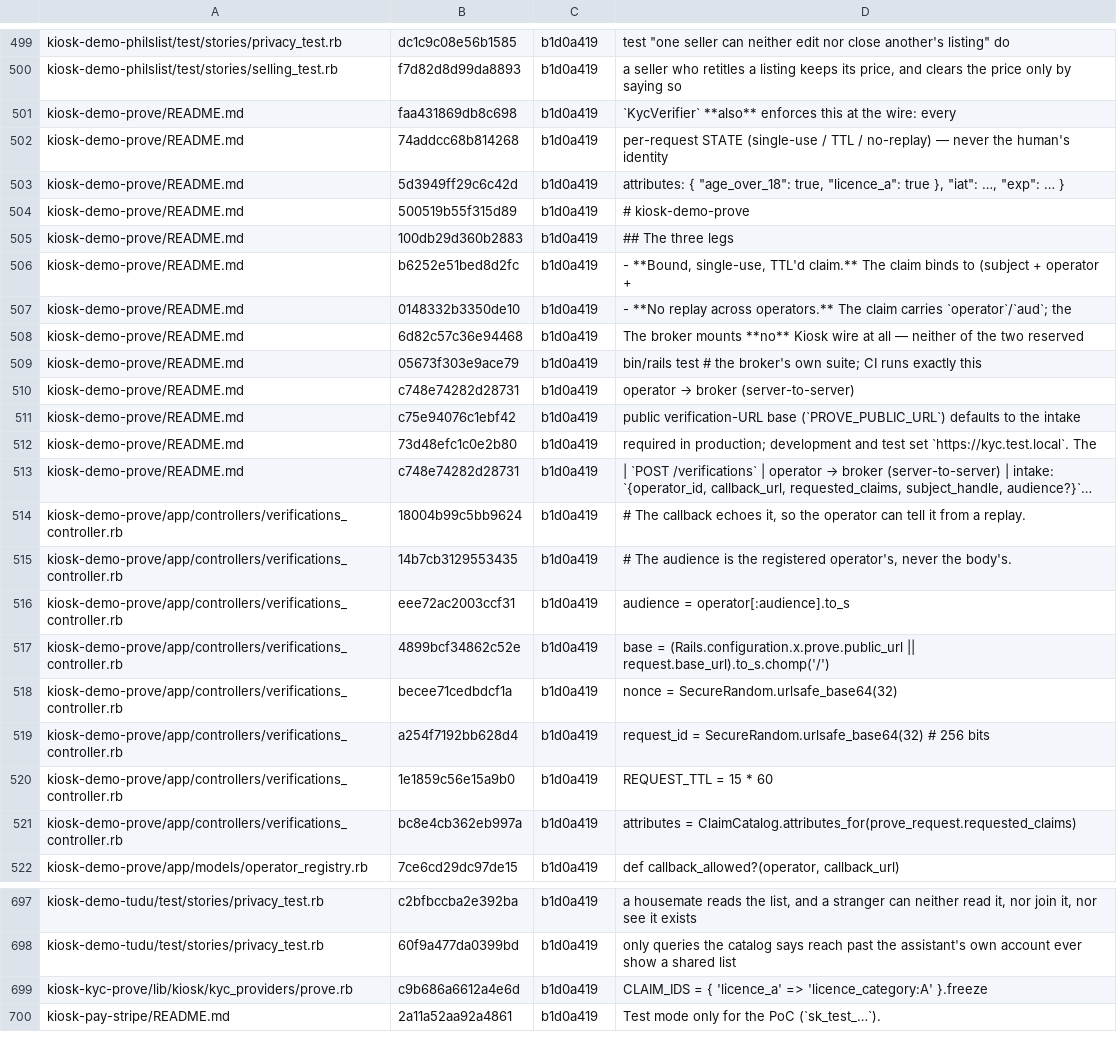
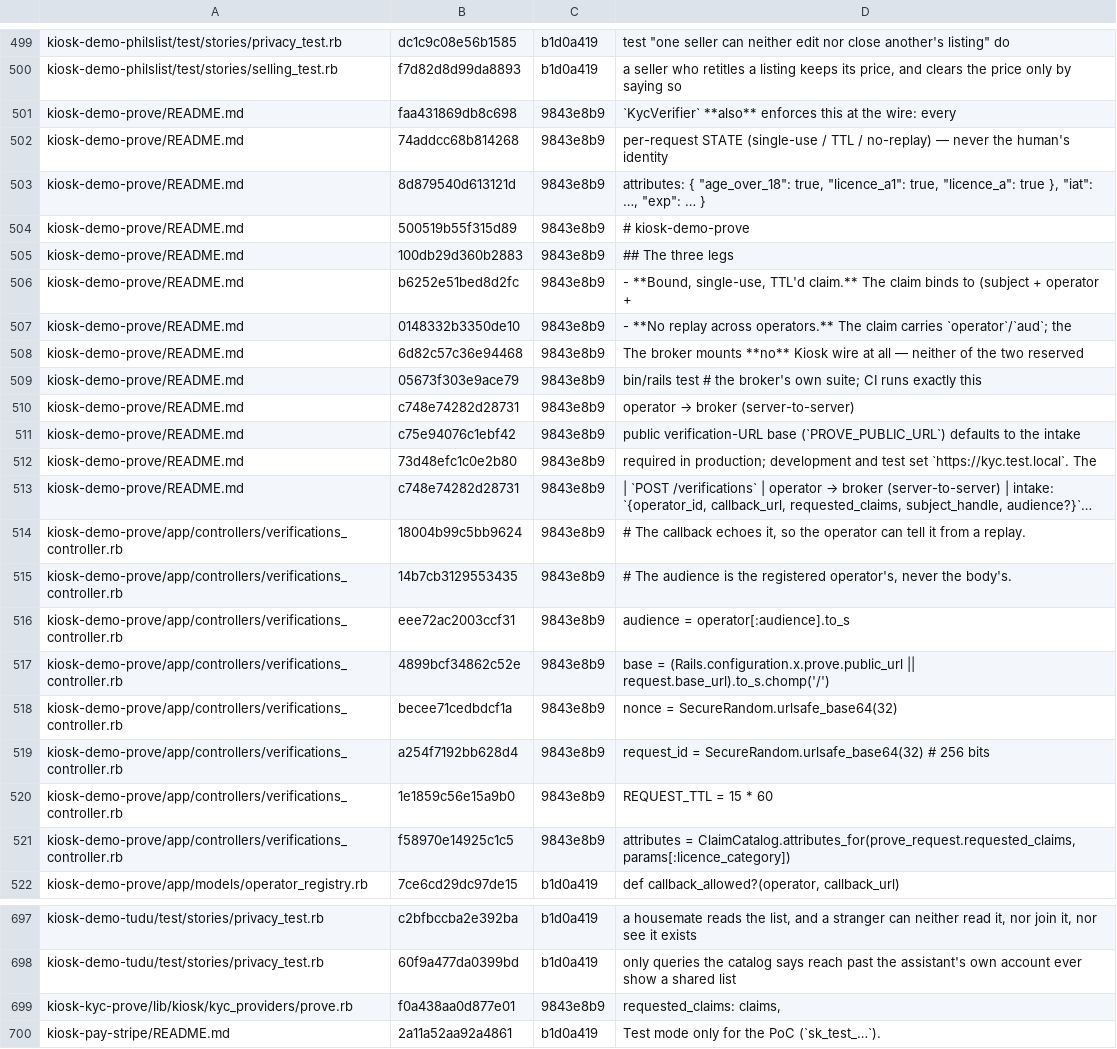
Before and after one commit to kiosk-hq/kiosk, a TSV file: spec/conformance-drift-baseline.tsv, drawn as a sheet; only a part is shown, gaps mark what is left out; long unchanged cells end in …; removed rows and columns are numbered as before the commit, all else as after; the diff covers the shown part only; the diff names each change by its address in the sheet, - before the commit and + after, or states it on an @@ line.

```diff
--- a/spec/conformance-drift-baseline.tsv
+++ b/spec/conformance-drift-baseline.tsv
-C501:C502: b1d0a419
+C501:C502: 9843e8b9
-row 503: kiosk-demo-prove/README.md | 5d3949ff29c6c42d | b1d0a419 | attributes: { "age_over_18": true, "licence_a": true }, "iat": …, "exp": … }
+row 503: kiosk-demo-prove/README.md | 8d879540d613121d | 9843e8b9 | attributes: { "age_over_18": true, "licence_a1": true, "licence_a": true }, "iat": …, "exp": … }
-C504:C520: b1d0a419
+C504:C520: 9843e8b9
-row 521: kiosk-demo-prove/app/controllers/verifications_controller.rb | bc8e4cb362eb997a | b1d0a419 | attributes = ClaimCatalog.attributes_for(prove_request.requested_claims)
+row 521: kiosk-demo-prove/app/controllers/verifications_controller.rb | f58970e14925c1c5 | 9843e8b9 | attributes = ClaimCatalog.attributes_for(prove_request.requested_claims, params[:licence_category])
-row 699: kiosk-kyc-prove/lib/kiosk/kyc_providers/prove.rb | c9b686a6612a4e6d | b1d0a419 | CLAIM_IDS = { 'licence_a' => 'licence_category:A' }.freeze
+row 699: kiosk-kyc-prove/lib/kiosk/kyc_providers/prove.rb | f0a438aa0d877e01 | 9843e8b9 | requested_claims: claims,
```
Also changed, not shown: 5 added rows, 5 removed rows and 24 edited cells elsewhere in this file.
